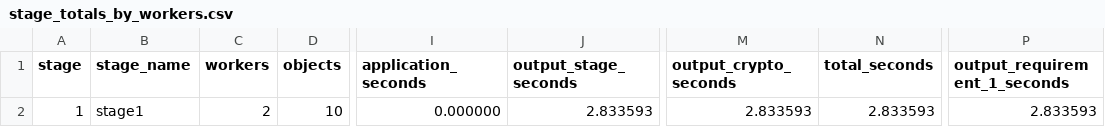
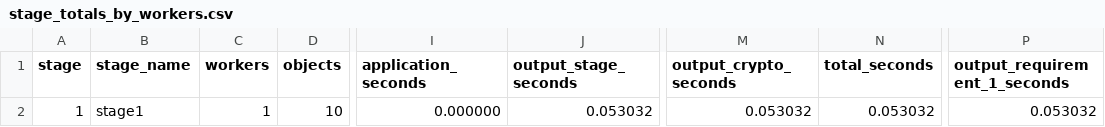
Before and after one commit to CoCo-ARCOS/NFRSimulatorContinuum, a CSV file: proxy_dd/results/stage_totals_by_workers.csv, drawn as a sheet; only a part is shown, gaps mark what is left out; the diff names each change by its address in the sheet, - before the commit and + after, or states it on an @@ line.

```diff
--- a/proxy_dd/results/stage_totals_by_workers.csv
+++ b/proxy_dd/results/stage_totals_by_workers.csv
-C2 (workers): 2
+C2 (workers): 1
-J2 (output_stage_seconds): 2.833593
+J2 (output_stage_seconds): 0.053032
-M2 (output_crypto_seconds): 2.833593
+M2 (output_crypto_seconds): 0.053032
-N2 (total_seconds): 2.833593
+N2 (total_seconds): 0.053032
-P2 (output_requirement_1_seconds): 2.833593
+P2 (output_requirement_1_seconds): 0.053032
```
Also changed, not shown: proxy_dd/results/manager_metrics.csv, 9 other files.
